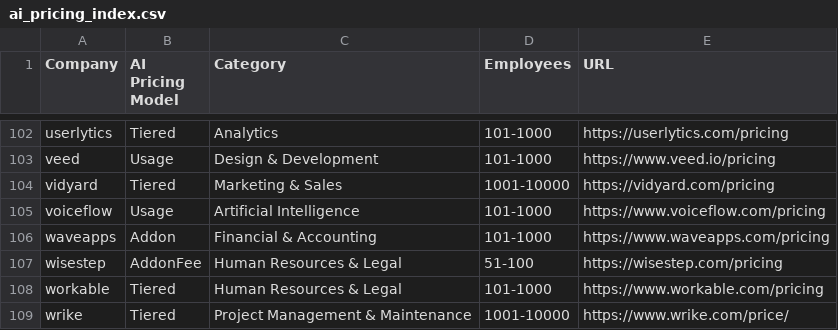
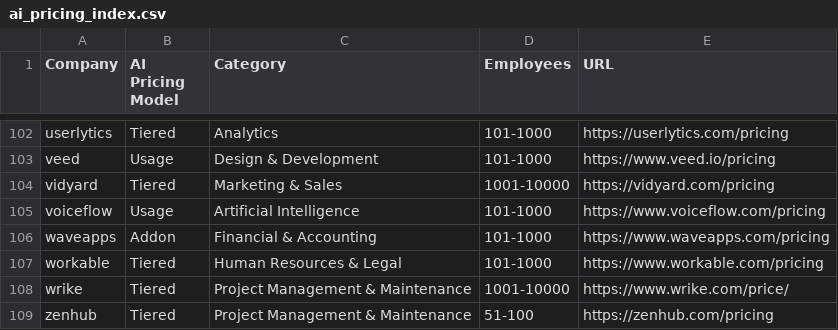
Before and after one commit to kasztelmacko/text_analysis, a CSV file: data/ai_pricing_index.csv, drawn as a sheet; only a part is shown, gaps mark what is left out; the shorter side is filled out with more unchanged rows.

```diff
--- a/data/ai_pricing_index.csv
+++ b/data/ai_pricing_index.csv
@@ -106,3 +106,2 @@ voiceflow,Usage,Artificial Intelligence,101-1000,https://www.voiceflow.com/prici
 waveapps,Addon,Financial & Accounting,101-1000,https://www.waveapps.com/pricing
-wisestep,AddonFee,Human Resources & Legal,51-100,https://wisestep.com/pricing
 workable,Tiered,Human Resources & Legal,101-1000,https://www.workable.com/pricing
```
Also changed, not shown: 1 other file.
